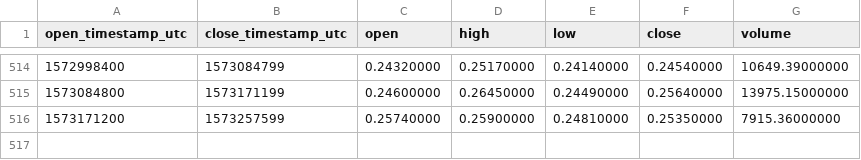
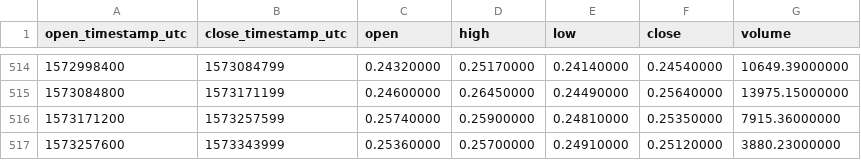
Before and after one commit to cryptobigbro/binance-ETCBNB, a CSV file: binance-ETCBNB-1d.csv, drawn as a sheet; only a part is shown, gaps mark what is left out; the diff names each change by its address in the sheet, - before the commit and + after, or states it on an @@ line.

```diff
--- a/binance-ETCBNB-1d.csv
+++ b/binance-ETCBNB-1d.csv
+row 517: 1573257600 | 1573343999 | 0.25360000 | 0.25700000 | 0.24910000 | 0.25120000 | 3880.23000000
```
Also changed, not shown: binance-ETCBNB-1h.csv.
